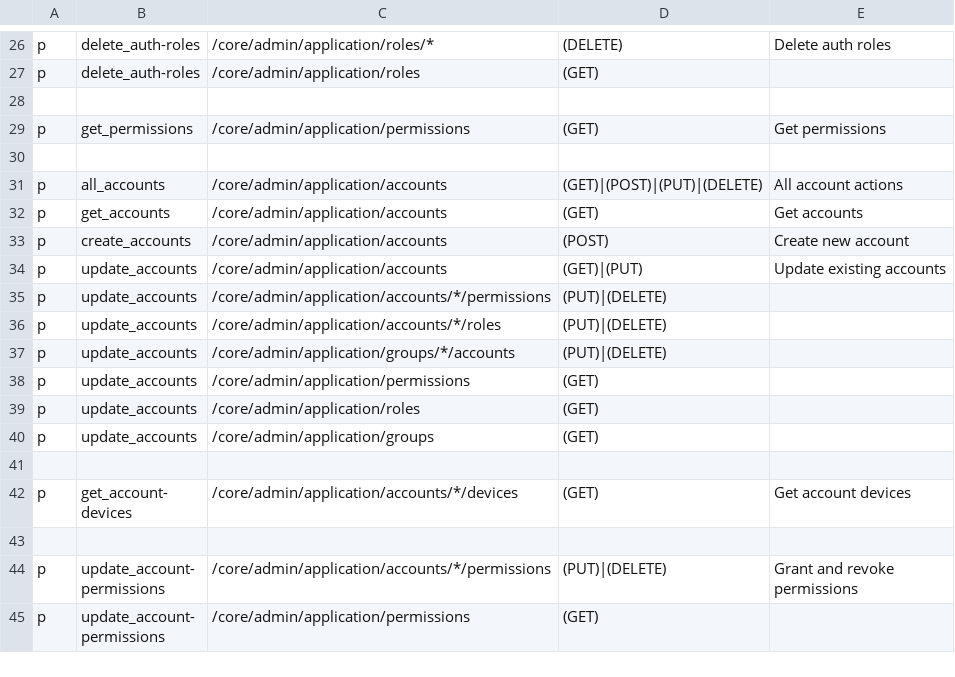
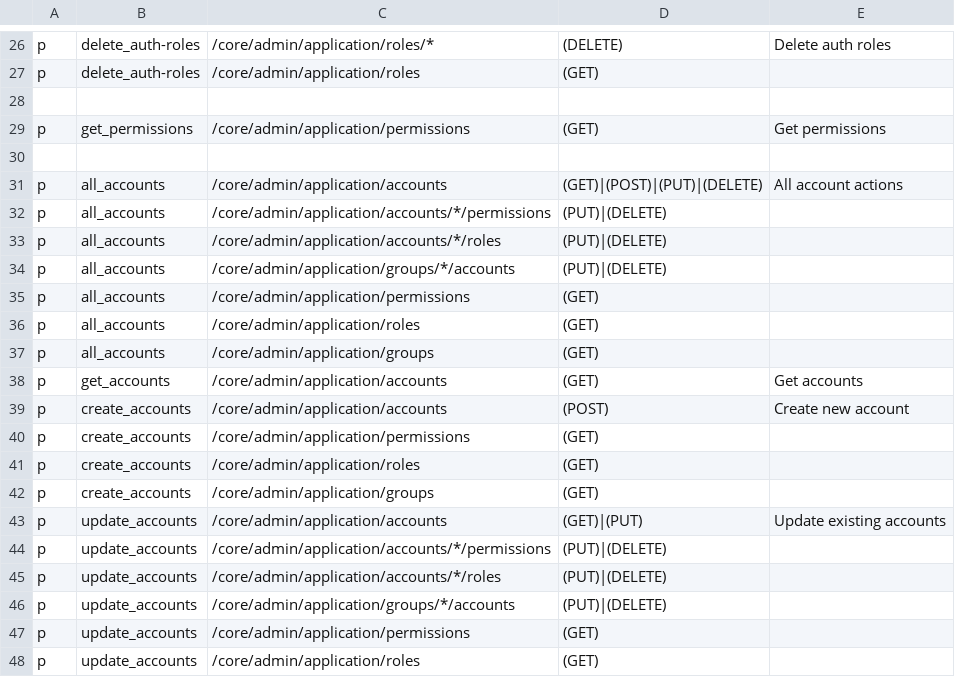
Before and after one commit to rokwire/core-building-block, a CSV file: driver/web/authorization_admin_policy.csv, drawn as a sheet; only a part is shown, gaps mark what is left out; the shorter side is filled out with more unchanged rows; the diff names each change by its address in the sheet, - before the commit and + after, or states it on an @@ line.

Commit message:
add access to create_accounts and all_accounts as well

```diff
--- a/driver/web/authorization_admin_policy.csv
+++ b/driver/web/authorization_admin_policy.csv
+row 32: p | all_accounts | /core/admin/application/accounts/*/permissions | (PUT)|(DELETE)
+row 33: p | all_accounts | /core/admin/application/accounts/*/roles | (PUT)|(DELETE)
+row 34: p | all_accounts | /core/admin/application/groups/*/accounts | (PUT)|(DELETE)
+row 35: p | all_accounts | /core/admin/application/permissions | (GET)
+row 36: p | all_accounts | /core/admin/application/roles | (GET)
+row 37: p | all_accounts | /core/admin/application/groups | (GET)
+row 40: p | create_accounts | /core/admin/application/permissions | (GET)
+row 41: p | create_accounts | /core/admin/application/roles | (GET)
+row 42: p | create_accounts | /core/admin/application/groups | (GET)
```
Also changed, not shown: 6 other files.
